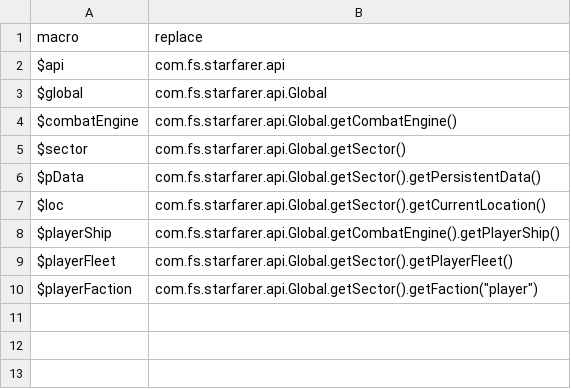
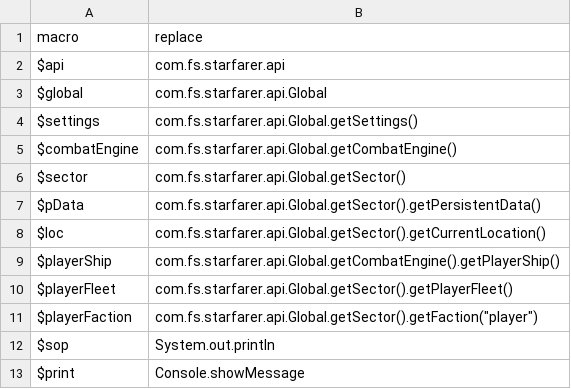
Before and after one commit to LazyWizard/console-commands, a CSV file: runcode_macros.csv, drawn as a sheet; the diff names each change by its address in the sheet, - before the commit and + after, or states it on an @@ line.

```diff
--- a/runcode_macros.csv
+++ b/runcode_macros.csv
+row 4: $settings | com.fs.starfarer.api.Global.getSettings()
+row 12: $sop | System.out.println
+row 13: $print | Console.showMessage
```
Also changed, not shown: commands.csv, 3 other files.
